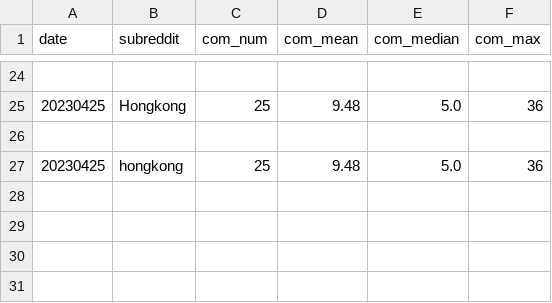
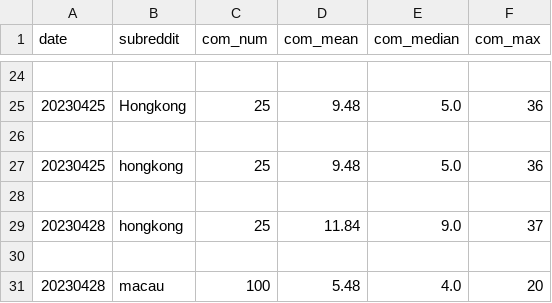
Before and after one commit to mogan1999/RedditAPISpider, a CSV file: statistic/stat.csv, drawn as a sheet; only a part is shown, gaps mark what is left out.

```diff
--- a/statistic/stat.csv
+++ b/statistic/stat.csv
@@ -27 +27,5 @@ date,subreddit,com_num,com_mean,com_median,com_max
 20230425,hongkong,25,9.48,5.0,36
+
+20230428,hongkong,25,11.84,9.0,37
+
+20230428,macau,100,5.48,4.0,20
```
Also changed, not shown: 7 other files.
